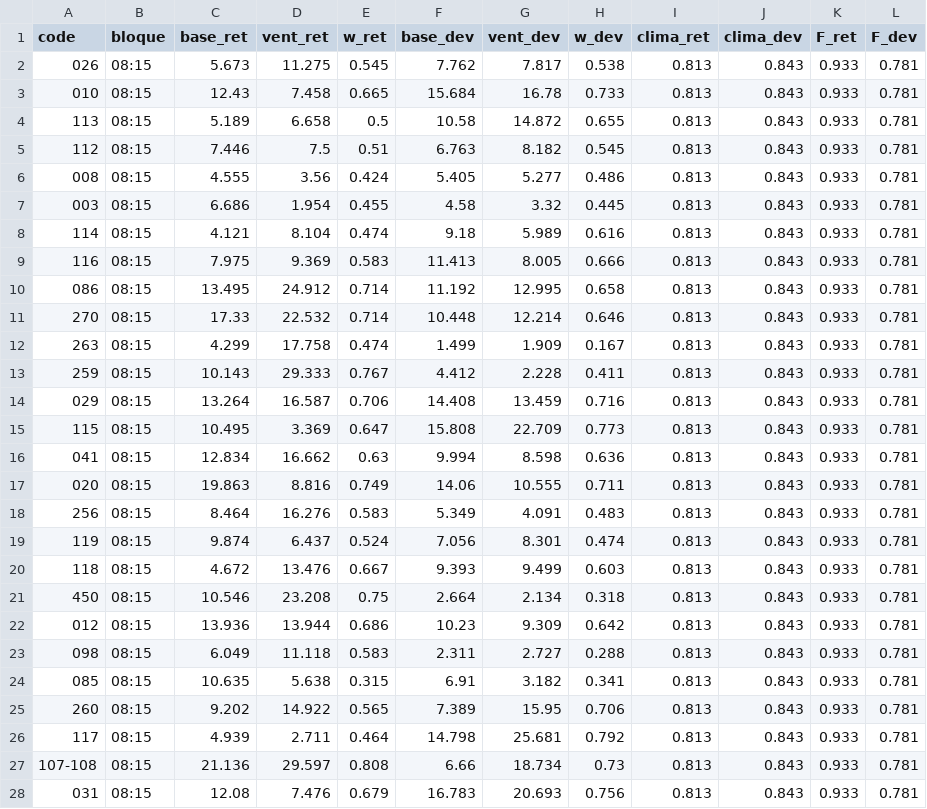
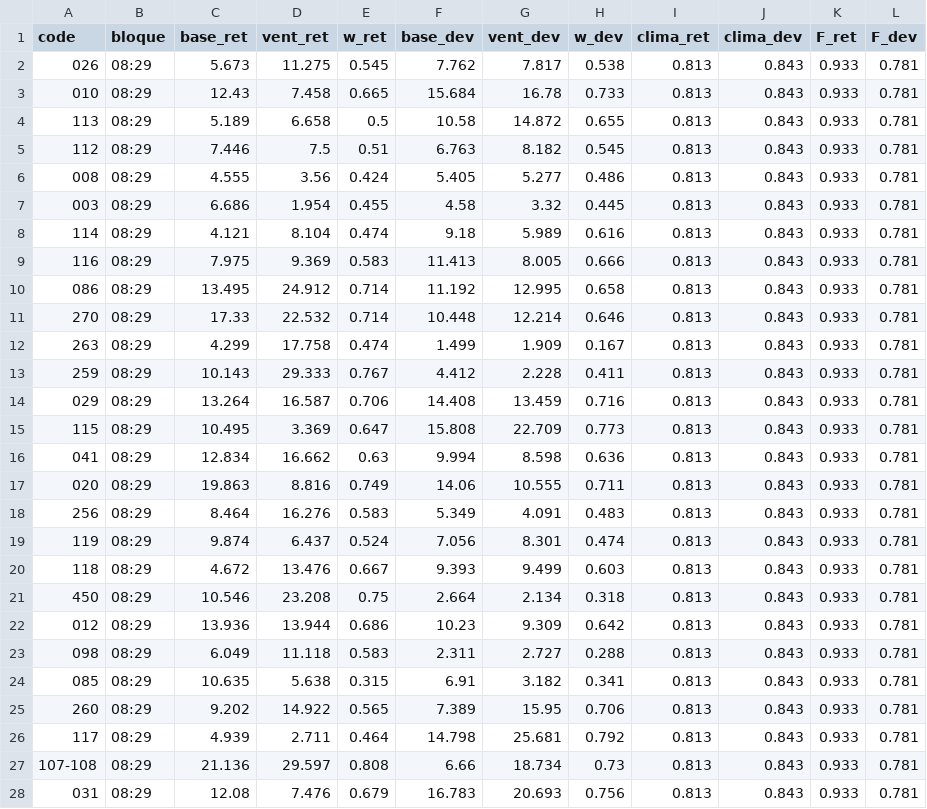
Before and after one commit to ignaburger68-hub/ecobici-gemelo, a CSV file: gemelo_vivo/ultimo/detalle_tasas.csv, drawn as a sheet; only a part is shown; the diff covers the shown part only.

```diff
--- a/gemelo_vivo/ultimo/detalle_tasas.csv
+++ b/gemelo_vivo/ultimo/detalle_tasas.csv
@@ -1,28 +1,28 @@
 code,bloque,base_ret,vent_ret,w_ret,base_dev,vent_dev,w_dev,clima_ret,clima_dev,F_ret,F_dev
-026,08:15,5.673,11.275,0.545,7.762,7.817,0.538,0.813,0.843,0.933,0.781
-010,08:15,12.43,7.458,0.665,15.684,16.78,0.733,0.813,0.843,0.933,0.781
-113,08:15,5.189,6.658,0.5,10.58,14.872,0.655,0.813,0.843,0.933,0.781
-112,08:15,7.446,7.5,0.51,6.763,8.182,0.545,0.813,0.843,0.933,0.781
-008,08:15,4.555,3.56,0.424,5.405,5.277,0.486,0.813,0.843,0.933,0.781
-003,08:15,6.686,1.954,0.455,4.58,3.32,0.445,0.813,0.843,0.933,0.781
-114,08:15,4.121,8.104,0.474,9.18,5.989,0.616,0.813,0.843,0.933,0.781
-116,08:15,7.975,9.369,0.583,11.413,8.005,0.666,0.813,0.843,0.933,0.781
-086,08:15,13.495,24.912,0.714,11.192,12.995,0.658,0.813,0.843,0.933,0.781
-270,08:15,17.33,22.532,0.714,10.448,12.214,0.646,0.813,0.843,0.933,0.781
-263,08:15,4.299,17.758,0.474,1.499,1.909,0.167,0.813,0.843,0.933,0.781
-259,08:15,10.143,29.333,0.767,4.412,2.228,0.411,0.813,0.843,0.933,0.781
-029,08:15,13.264,16.587,0.706,14.408,13.459,0.716,0.813,0.843,0.933,0.781
-115,08:15,10.495,3.369,0.647,15.808,22.709,0.773,0.813,0.843,0.933,0.781
-041,08:15,12.834,16.662,0.63,9.994,8.598,0.636,0.813,0.843,0.933,0.781
-020,08:15,19.863,8.816,0.749,14.06,10.555,0.711,0.813,0.843,0.933,0.781
-256,08:15,8.464,16.276,0.583,5.349,4.091,0.483,0.813,0.843,0.933,0.781
-119,08:15,9.874,6.437,0.524,7.056,8.301,0.474,0.813,0.843,0.933,0.781
-118,08:15,4.672,13.476,0.667,9.393,9.499,0.603,0.813,0.843,0.933,0.781
-450,08:15,10.546,23.208,0.75,2.664,2.134,0.318,0.813,0.843,0.933,0.781
-012,08:15,13.936,13.944,0.686,10.23,9.309,0.642,0.813,0.843,0.933,0.781
-098,08:15,6.049,11.118,0.583,2.311,2.727,0.288,0.813,0.843,0.933,0.781
-085,08:15,10.635,5.638,0.315,6.91,3.182,0.341,0.813,0.843,0.933,0.781
-260,08:15,9.202,14.922,0.565,7.389,15.95,0.706,0.813,0.843,0.933,0.781
-117,08:15,4.939,2.711,0.464,14.798,25.681,0.792,0.813,0.843,0.933,0.781
-107-108,08:15,21.136,29.597,0.808,6.66,18.734,0.73,0.813,0.843,0.933,0.781
-031,08:15,12.08,7.476,0.679,16.783,20.693,0.756,0.813,0.843,0.933,0.781
+026,08:29,5.673,11.275,0.545,7.762,7.817,0.538,0.813,0.843,0.933,0.781
+010,08:29,12.43,7.458,0.665,15.684,16.78,0.733,0.813,0.843,0.933,0.781
+113,08:29,5.189,6.658,0.5,10.58,14.872,0.655,0.813,0.843,0.933,0.781
+112,08:29,7.446,7.5,0.51,6.763,8.182,0.545,0.813,0.843,0.933,0.781
+008,08:29,4.555,3.56,0.424,5.405,5.277,0.486,0.813,0.843,0.933,0.781
+003,08:29,6.686,1.954,0.455,4.58,3.32,0.445,0.813,0.843,0.933,0.781
+114,08:29,4.121,8.104,0.474,9.18,5.989,0.616,0.813,0.843,0.933,0.781
+116,08:29,7.975,9.369,0.583,11.413,8.005,0.666,0.813,0.843,0.933,0.781
+086,08:29,13.495,24.912,0.714,11.192,12.995,0.658,0.813,0.843,0.933,0.781
+270,08:29,17.33,22.532,0.714,10.448,12.214,0.646,0.813,0.843,0.933,0.781
+263,08:29,4.299,17.758,0.474,1.499,1.909,0.167,0.813,0.843,0.933,0.781
+259,08:29,10.143,29.333,0.767,4.412,2.228,0.411,0.813,0.843,0.933,0.781
+029,08:29,13.264,16.587,0.706,14.408,13.459,0.716,0.813,0.843,0.933,0.781
+115,08:29,10.495,3.369,0.647,15.808,22.709,0.773,0.813,0.843,0.933,0.781
+041,08:29,12.834,16.662,0.63,9.994,8.598,0.636,0.813,0.843,0.933,0.781
+020,08:29,19.863,8.816,0.749,14.06,10.555,0.711,0.813,0.843,0.933,0.781
+256,08:29,8.464,16.276,0.583,5.349,4.091,0.483,0.813,0.843,0.933,0.781
+119,08:29,9.874,6.437,0.524,7.056,8.301,0.474,0.813,0.843,0.933,0.781
+118,08:29,4.672,13.476,0.667,9.393,9.499,0.603,0.813,0.843,0.933,0.781
+450,08:29,10.546,23.208,0.75,2.664,2.134,0.318,0.813,0.843,0.933,0.781
+012,08:29,13.936,13.944,0.686,10.23,9.309,0.642,0.813,0.843,0.933,0.781
+098,08:29,6.049,11.118,0.583,2.311,2.727,0.288,0.813,0.843,0.933,0.781
+085,08:29,10.635,5.638,0.315,6.91,3.182,0.341,0.813,0.843,0.933,0.781
+260,08:29,9.202,14.922,0.565,7.389,15.95,0.706,0.813,0.843,0.933,0.781
+117,08:29,4.939,2.711,0.464,14.798,25.681,0.792,0.813,0.843,0.933,0.781
+107-108,08:29,21.136,29.597,0.808,6.66,18.734,0.73,0.813,0.843,0.933,0.781
+031,08:29,12.08,7.476,0.679,16.783,20.693,0.756,0.813,0.843,0.933,0.781
```
Also changed, not shown: 93 edited cells elsewhere in this file, gemelo_vivo/evaluaciones.csv, gemelo_vivo/resumen_vivo.csv, 10 other files.
